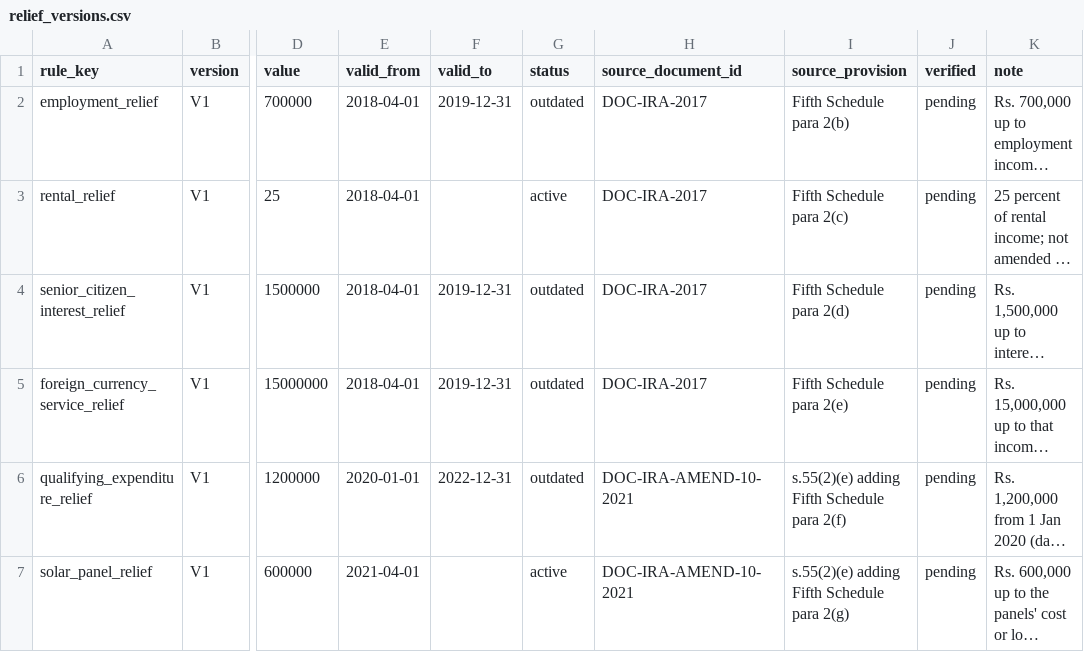
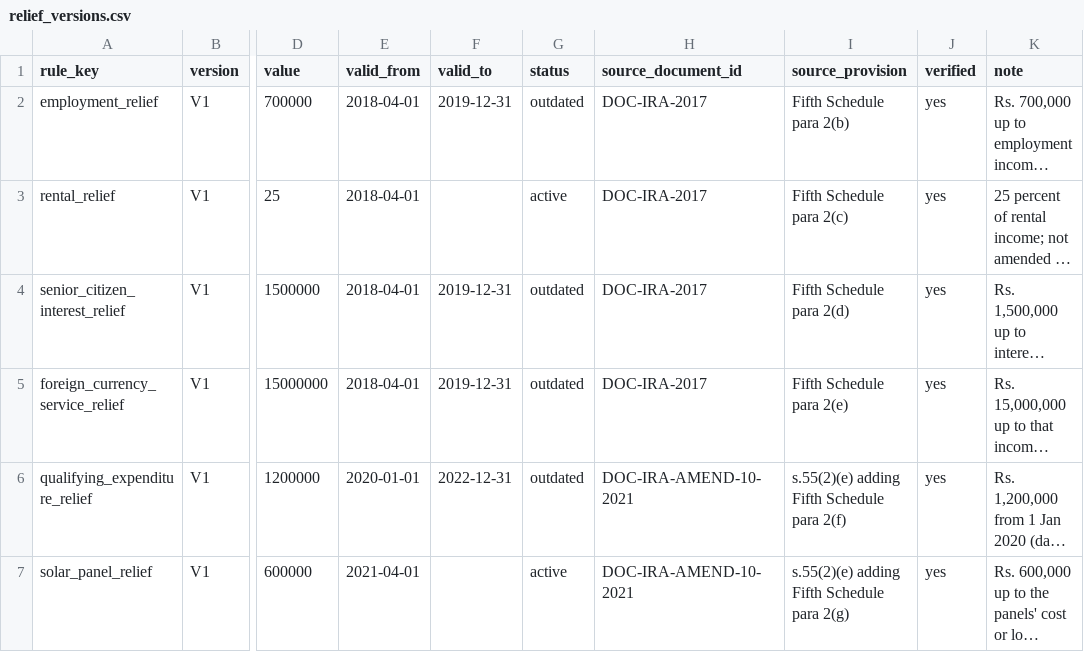
Before and after one commit to christine-samandi/J26-DS-303, a CSV file: backend/component3-graphrag/ground_truth/relief_versions.csv, drawn as a sheet; only a part is shown, gaps mark what is left out; long unchanged cells end in …; the diff names each change by its address in the sheet, - before the commit and + after, or states it on an @@ line.

Commit message:
test(graphrag): verify relief ground truth against the Acts

```diff
--- a/backend/component3-graphrag/ground_truth/relief_versions.csv
+++ b/backend/component3-graphrag/ground_truth/relief_versions.csv
-J2:J7 (verified): pending
+J2:J7 (verified): yes
```
